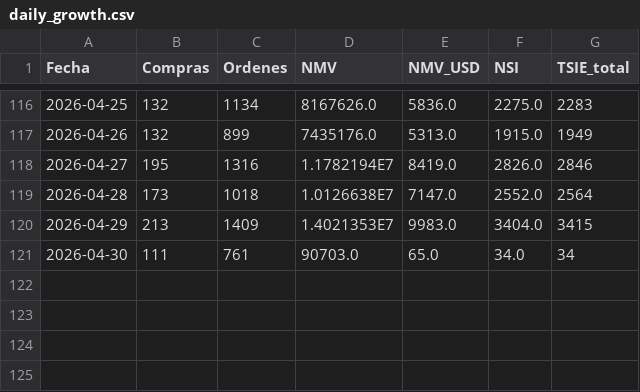
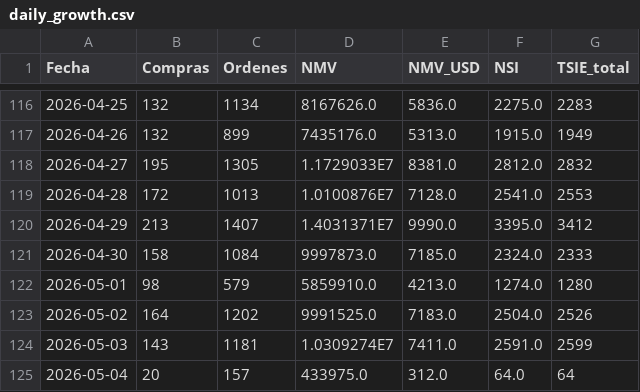
Before and after one commit to santiagorioboo-hub/proximity-groceries-scorecard, a CSV file: daily_growth.csv, drawn as a sheet; only a part is shown, gaps mark what is left out.

```diff
--- a/daily_growth.csv
+++ b/daily_growth.csv
@@ -117,5 +117,9 @@ Fecha,Compras,Ordenes,NMV,NMV_USD,NSI,TSIE_total
 2026-04-26,132,899,7435176.0,5313.0,1915.0,1949
-2026-04-27,195,1316,1.1782194E7,8419.0,2826.0,2846
-2026-04-28,173,1018,1.0126638E7,7147.0,2552.0,2564
-2026-04-29,213,1409,1.4021353E7,9983.0,3404.0,3415
-2026-04-30,111,761,90703.0,65.0,34.0,34
+2026-04-27,195,1305,1.1729033E7,8381.0,2812.0,2832
+2026-04-28,172,1013,1.0100876E7,7128.0,2541.0,2553
+2026-04-29,213,1407,1.4031371E7,9990.0,3395.0,3412
+2026-04-30,158,1084,9997873.0,7185.0,2324.0,2333
+2026-05-01,98,579,5859910.0,4213.0,1274.0,1280
+2026-05-02,164,1202,9991525.0,7183.0,2504.0,2526
+2026-05-03,143,1181,1.0309274E7,7411.0,2591.0,2599
+2026-05-04,20,157,433975.0,312.0,64.0,64
```
Also changed, not shown: daily_cvr.csv, daily_visits.csv, 11 other files.
